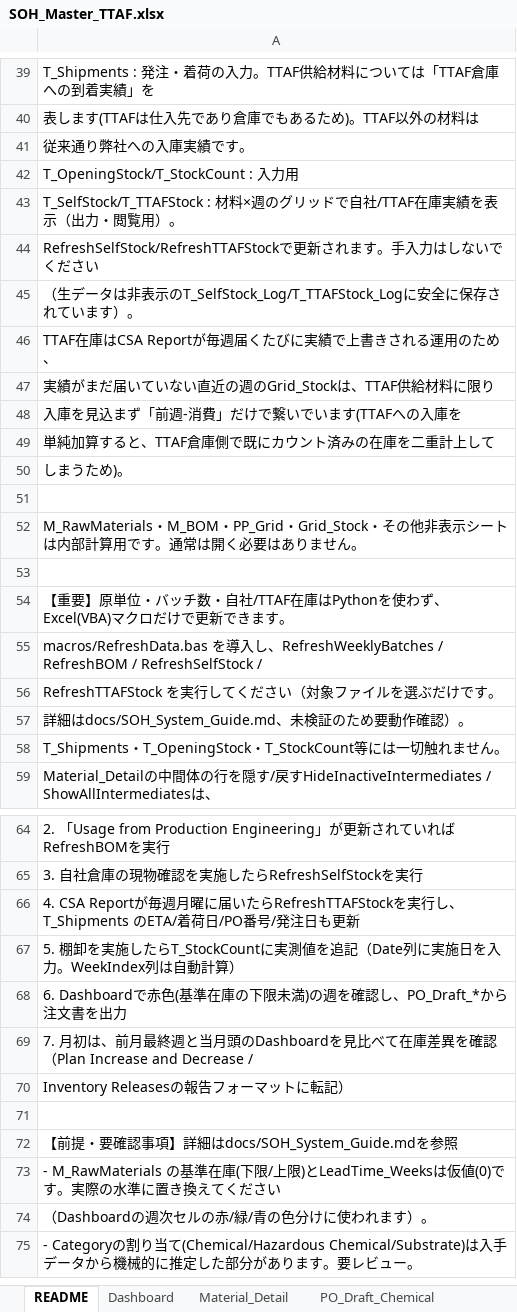
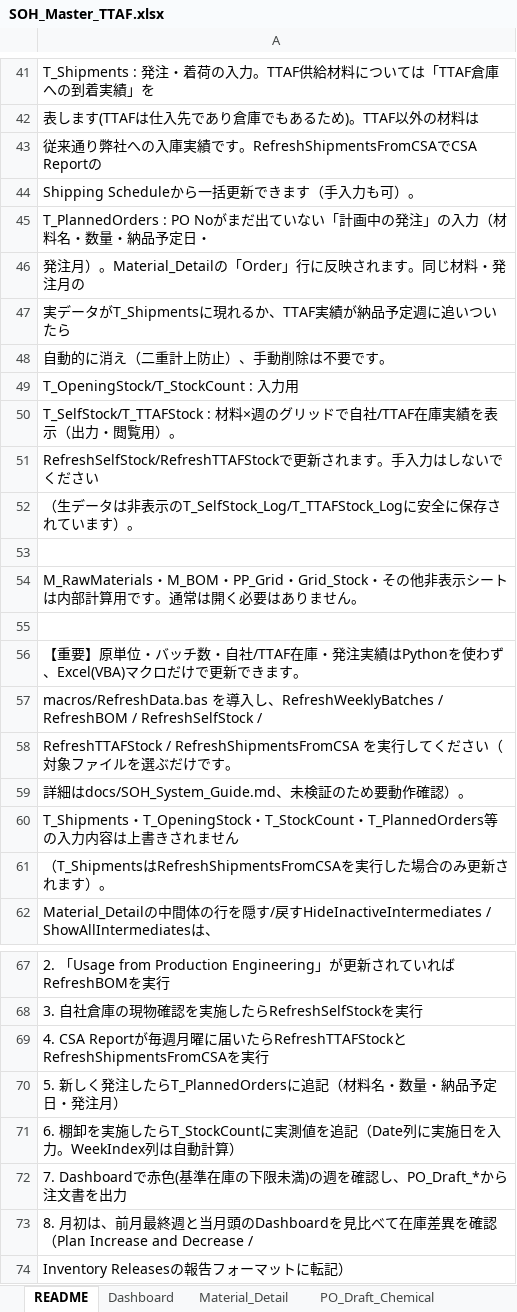
Before and after one commit to 37310b13-collab/new-soh-sheet-project, an Excel workbook: SOH_Master_TTAF.xlsx, sheet README, drawn as a sheet; only a part is shown, gaps mark what is left out; the shorter side is filled out with more unchanged rows; values as stored, in another font and other column widths than the file's, no borders; removed rows and columns are numbered as before the commit, all else as after; the diff covers the shown part only; the diff names each change by its address in the sheet, - before the commit and + after, or states it on an @@ line.

```diff
--- a/SOH_Master_TTAF.xlsx (sheet README)
+++ b/SOH_Master_TTAF.xlsx (sheet README)
-A43: 従来通り弊社への入庫実績です。
+A43: 従来通り弊社への入庫実績です。RefreshShipmentsFromCSAでCSA Reportの
+row 44: Shipping Scheduleから一括更新できます（手入力も可）。
+row 45: T_PlannedOrders : PO Noがまだ出ていない「計画中の発注」の入力（材料名・数量・納品予定日・
+row 46: 発注月）。Material_Detailの「Order」行に反映されます。同じ材料・発注月の
+row 47: 実データがT_Shipmentsに現れるか、TTAF実績が納品予定週に追いついたら
+row 48: 自動的に消え（二重計上防止）、手動削除は不要です。
-row 46: TTAF在庫はCSA Reportが毎週届くたびに実績で上書きされる運用のため、
-row 47: 実績がまだ届いていない直近の週のGrid_Stockは、TTAF供給材料に限り
-row 48: 入庫を見込まず「前週-消費」だけで繋いでいます(TTAFへの入庫を
-row 49: 単純加算すると、TTAF倉庫側で既にカウント済みの在庫を二重計上して
-row 50: しまうため)。
-A56: …社/TTAF在庫はPythonを使…
+A56: …社/TTAF在庫・発注実績はPythonを使…
-A58: RefreshTTAFStock を実行し…
+A58: RefreshTTAFStock / RefreshShipmentsFromCSA を実行し…
-A60: …・T_StockCount等には一切触れません。
+A60: …・T_StockCount・T_PlannedOrders等の入力内容は上書きされません
+row 61: （T_ShipmentsはRefreshShipmentsFromCSAを実行した場合のみ更新されます）。
-A69: …いたらRefreshTTAFStockを実行し、T_Shipments のETA/着荷日/PO番号/発注日も更新
+A69: …いたらRefreshTTAFStockとRefreshShipmentsFromCSAを実行
-A70: 5. 棚卸を実施したらT_StockCountに実測値を追記（Date列に実施日を入力。WeekIndex列は自動計算）
+A70: 5. 新しく発注したらT_PlannedOrdersに追記（材料名・数量・納品予定日・発注月）
-A71: 6. Dashboardで赤色(基準在庫の下限未満)の週を確認し、PO_Draft_*から注文書を出力
+A71: 6. 棚卸を実施したらT_StockCountに実測値を追記（Date列に実施日を入力。WeekIndex列は自動計算）
-A72: 7. 月初は、前月最終週と当月頭のDashboardを見比べて在庫差異を確認（Plan Increase and Decrease /
+A72: 7. Dashboardで赤色(基準在庫の下限未満)の週を確認し、PO_Draft_*から注文書を出力
+row 73: 8. 月初は、前月最終週と当月頭のDashboardを見比べて在庫差異を確認（Plan Increase and Decrease /
```
Also changed, not shown: 2 added rows and 1 edited cell elsewhere in this sheet, sheet Material_Detail, sheet T_Shipments, sheet PO_Draft_Hazardous, sheet PO_Draft_Substrate, sheet PO_Draft_Chemical, other sheet tabs, 4 other files.
